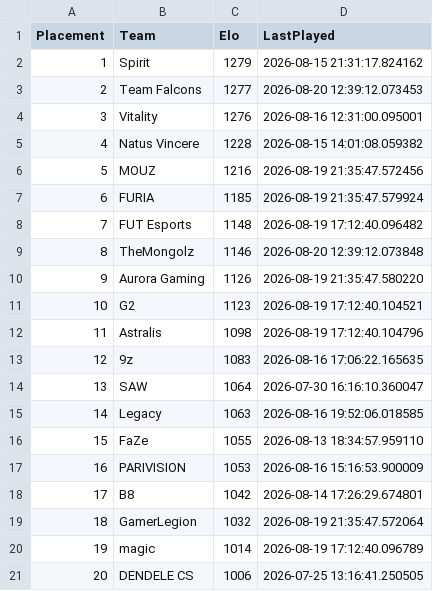
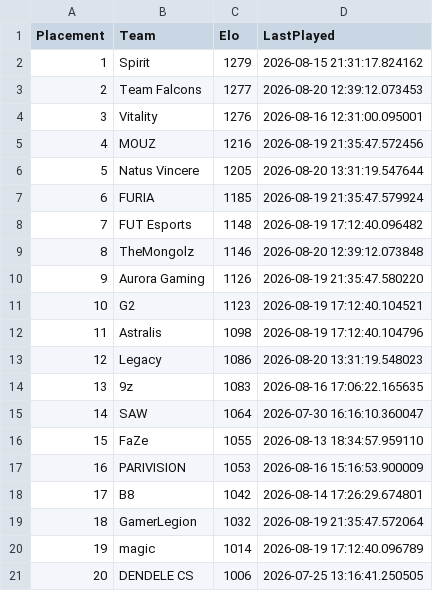
Before and after one commit to OnlinEGD/cs-ranking, a CSV file: ranking.csv, drawn as a sheet; only a part is shown.

```diff
--- a/ranking.csv
+++ b/ranking.csv
@@ -4,4 +4,4 @@ Placement,Team,Elo,LastPlayed
 3,Vitality,1276,2026-08-16 12:31:00.095001
-4,Natus Vincere,1228,2026-08-15 14:01:08.059382
-5,MOUZ,1216,2026-08-19 21:35:47.572456
+4,MOUZ,1216,2026-08-19 21:35:47.572456
+5,Natus Vincere,1205,2026-08-20 13:31:19.547644
 6,FURIA,1185,2026-08-19 21:35:47.579924
@@ -12,5 +12,5 @@ Placement,Team,Elo,LastPlayed
 11,Astralis,1098,2026-08-19 17:12:40.104796
-12,9z,1083,2026-08-16 17:06:22.165635
-13,SAW,1064,2026-07-30 16:16:10.360047
-14,Legacy,1063,2026-08-16 19:52:06.018585
+12,Legacy,1086,2026-08-20 13:31:19.548023
+13,9z,1083,2026-08-16 17:06:22.165635
+14,SAW,1064,2026-07-30 16:16:10.360047
 15,FaZe,1055,2026-08-13 18:34:57.959110
```
Also changed, not shown: processed_matches.csv.
